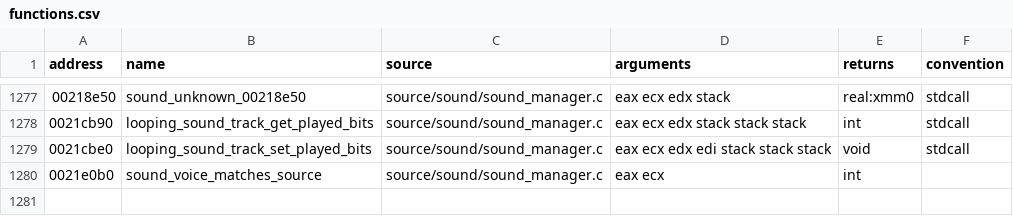
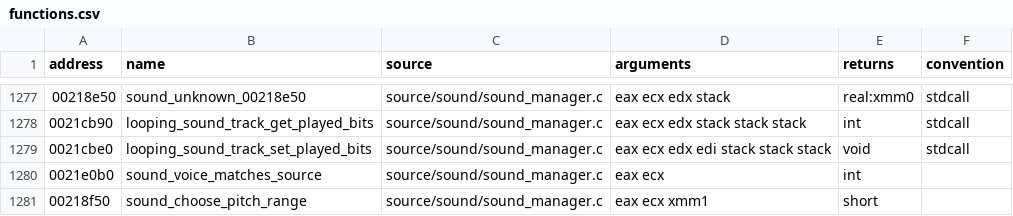
Before and after one commit to stevencol/halo-2-universal, a CSV file: symbols/functions.csv, drawn as a sheet; only a part is shown, gaps mark what is left out; the diff names each change by its address in the sheet, - before the commit and + after, or states it on an @@ line.

```diff
--- a/symbols/functions.csv
+++ b/symbols/functions.csv
+row 1281: 00218f50 | sound_choose_pitch_range | source/sound/sound_manager.c | eax ecx xmm1 | short
```
Also changed, not shown: 5 other files.
